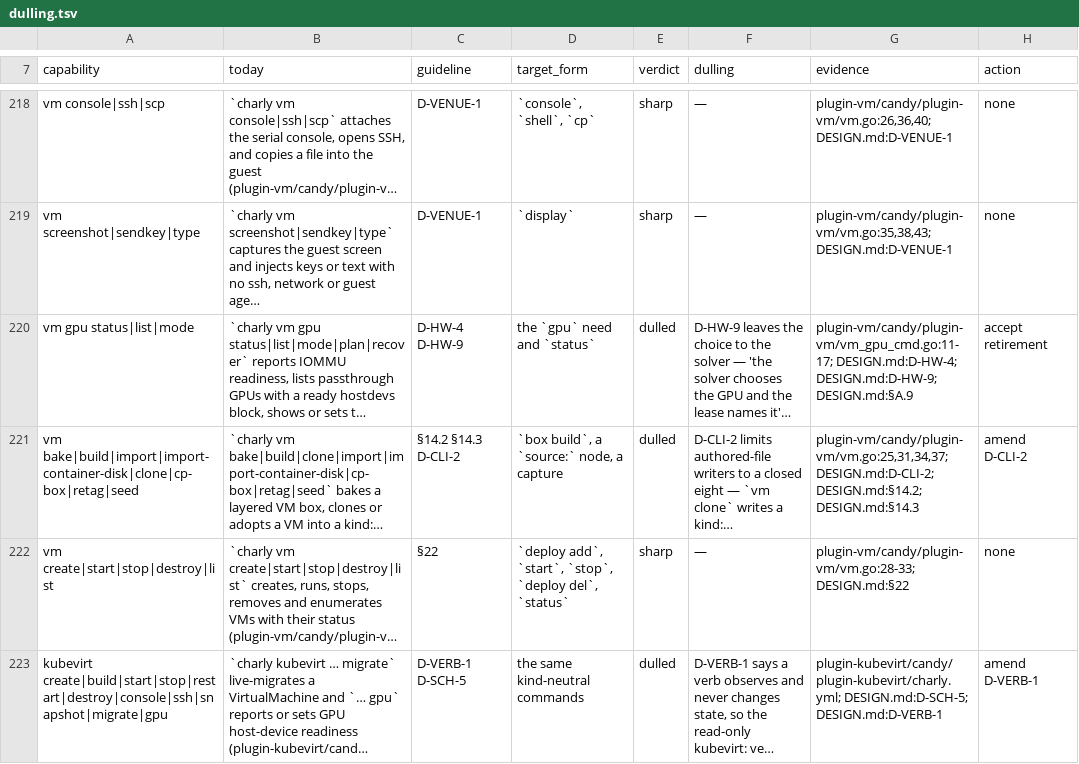
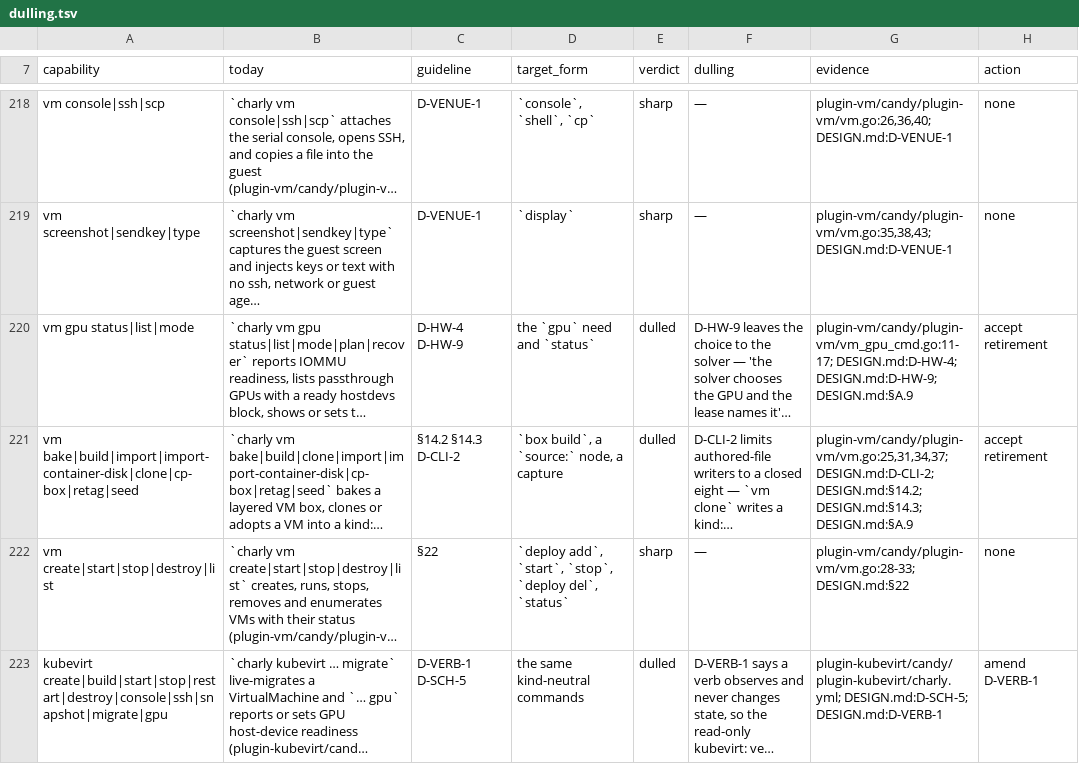
Before and after one commit to opencharly/opencharly, a TSV file: design/dulling.tsv, drawn as a sheet; only a part is shown, gaps mark what is left out; long unchanged cells end in …; the diff names each change by its address in the sheet, - before the commit and + after, or states it on an @@ line.

```diff
--- a/design/dulling.tsv
+++ b/design/dulling.tsv
-G221 (evidence): …DESIGN.md:D-CLI-2; DESIGN.md:§14.2; DESIGN.md:§14.3
+G221 (evidence): …DESIGN.md:D-CLI-2; DESIGN.md:§14.2; DESIGN.md:§14.3; DESIGN.md:§A.9
-H221 (action): amend D-CLI-2
+H221 (action): accept retirement
```
Also changed, not shown: 2 other files.
